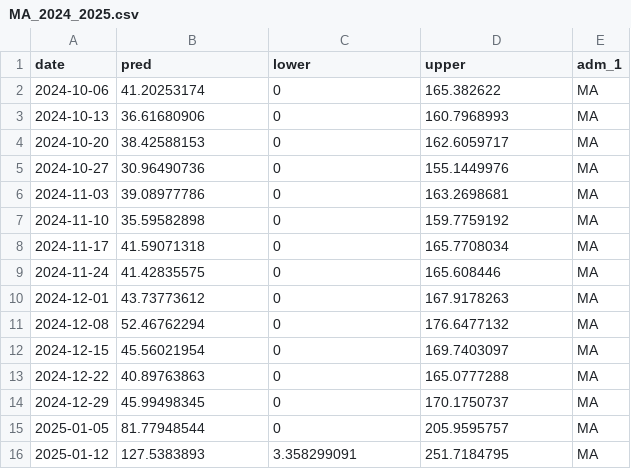
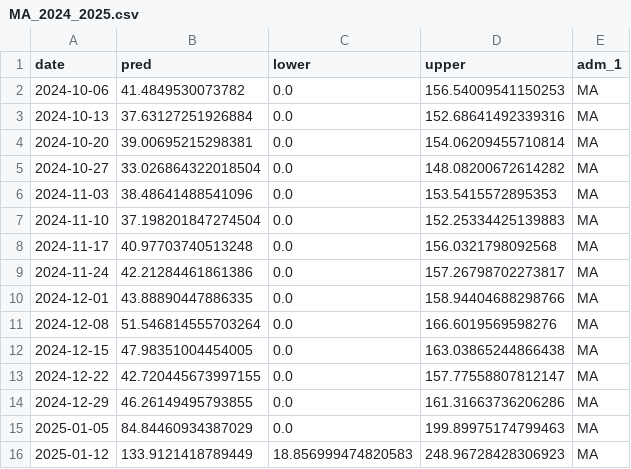
Before and after one commit to haridas-das/DS_OKSTATE, a CSV file: results/MA_2024_2025.csv, drawn as a sheet; only a part is shown; the diff covers the shown part only.

Commit message:
Add files via upload

```diff
--- a/results/MA_2024_2025.csv
+++ b/results/MA_2024_2025.csv
@@ -1,16 +1,16 @@
 date,pred,lower,upper,adm_1
-2024-10-06,41.20253174,0,165.382622,MA
-2024-10-13,36.61680906,0,160.7968993,MA
-2024-10-20,38.42588153,0,162.6059717,MA
-2024-10-27,30.96490736,0,155.1449976,MA
-2024-11-03,39.08977786,0,163.2698681,MA
-2024-11-10,35.59582898,0,159.7759192,MA
-2024-11-17,41.59071318,0,165.7708034,MA
-2024-11-24,41.42835575,0,165.608446,MA
-2024-12-01,43.73773612,0,167.9178263,MA
-2024-12-08,52.46762294,0,176.6477132,MA
-2024-12-15,45.56021954,0,169.7403097,MA
-2024-12-22,40.89763863,0,165.0777288,MA
-2024-12-29,45.99498345,0,170.1750737,MA
-2025-01-05,81.77948544,0,205.9595757,MA
-2025-01-12,127.5383893,3.358299091,251.7184795,MA
+2024-10-06,41.4849530073782,0.0,156.54009541150253,MA
+2024-10-13,37.63127251926884,0.0,152.68641492339316,MA
+2024-10-20,39.00695215298381,0.0,154.06209455710814,MA
+2024-10-27,33.026864322018504,0.0,148.08200672614282,MA
+2024-11-03,38.48641488541096,0.0,153.5415572895353,MA
+2024-11-10,37.198201847274504,0.0,152.25334425139883,MA
+2024-11-17,40.97703740513248,0.0,156.0321798092568,MA
+2024-11-24,42.21284461861386,0.0,157.26798702273817,MA
+2024-12-01,43.88890447886335,0.0,158.94404688298766,MA
+2024-12-08,51.546814555703264,0.0,166.6019569598276,MA
+2024-12-15,47.98351004454005,0.0,163.03865244866438,MA
+2024-12-22,42.720445673997155,0.0,157.77558807812147,MA
+2024-12-29,46.26149495793855,0.0,161.31663736206286,MA
+2025-01-05,84.84460934387029,0.0,199.89975174799463,MA
+2025-01-12,133.9121418789449,18.856999474820583,248.96728428306923,MA
```
Also changed, not shown: 111 edited cells elsewhere in this file.
